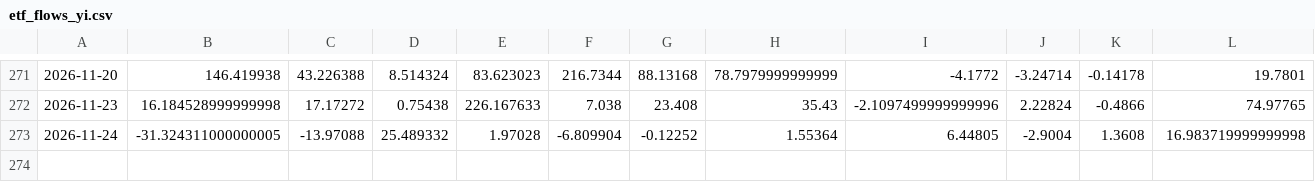
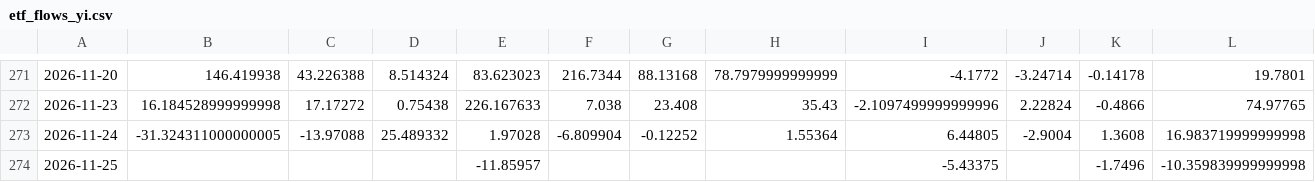
Before and after one commit to shanshanshan66688-art/Blue-pill-monitor, a CSV file: data/etf_flows_yi.csv, drawn as a sheet; only a part is shown, gaps mark what is left out; rows hold the shown columns only; the diff names each change by its address in the sheet, - before the commit and + after, or states it on an @@ line.

```diff
--- a/data/etf_flows_yi.csv
+++ b/data/etf_flows_yi.csv
+row 274: 2026-11-25 |  |  |  | -11.85957 |  |  |  | -5.43375 |  | -1.7496 | -10.359839999999998
```
Also changed, not shown: data/holding_cap.csv, data/signals.csv, 2 other files.
